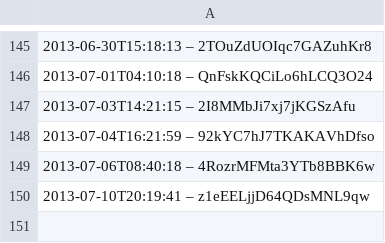
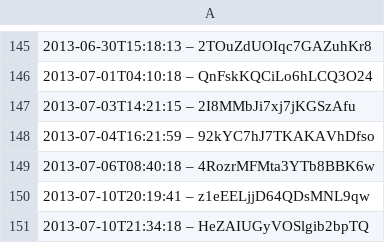
Before and after one commit to slunfuedrac/arbitrage-bot, a CSV file: data.csv, drawn as a sheet; only a part is shown, gaps mark what is left out.

```diff
--- a/data.csv
+++ b/data.csv
@@ -150 +150,2 @@
 2013-07-10T20:19:41 – z1eEELjjD64QDsMNL9qw
+2013-07-10T21:34:18 – HeZAIUGyVOSlgib2bpTQ
```
